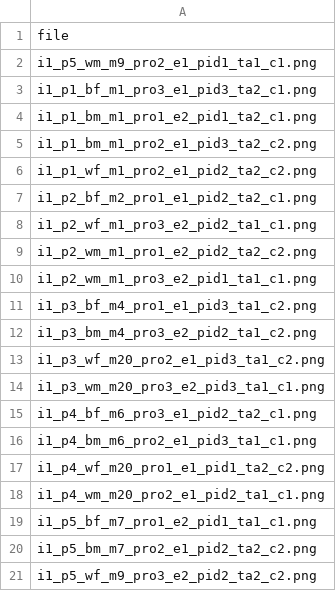
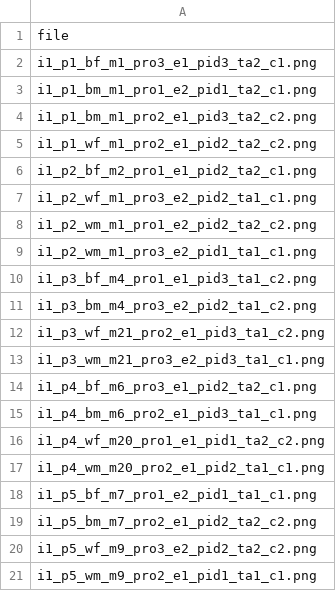
Before and after one commit to PaulTestaBrown/cawp_conjoint, a CSV file: test_result/study1/test_files.csv, drawn as a sheet.

```diff
--- a/test_result/study1/test_files.csv
+++ b/test_result/study1/test_files.csv
@@ -1,3 +1,2 @@
 file
-i1_p5_wm_m9_pro2_e1_pid1_ta1_c1.png
 i1_p1_bf_m1_pro3_e1_pid3_ta2_c1.png
@@ -12,4 +11,4 @@ i1_p3_bf_m4_pro1_e1_pid3_ta1_c2.png
 i1_p3_bm_m4_pro3_e2_pid2_ta1_c2.png
-i1_p3_wf_m20_pro2_e1_pid3_ta1_c2.png
-i1_p3_wm_m20_pro3_e2_pid3_ta1_c1.png
+i1_p3_wf_m21_pro2_e1_pid3_ta1_c2.png
+i1_p3_wm_m21_pro3_e2_pid3_ta1_c1.png
 i1_p4_bf_m6_pro3_e1_pid2_ta2_c1.png
@@ -21 +20,2 @@ i1_p5_bm_m7_pro2_e1_pid2_ta2_c2.png
 i1_p5_wf_m9_pro3_e2_pid2_ta2_c2.png
+i1_p5_wm_m9_pro2_e1_pid1_ta1_c1.png
```
Also changed, not shown: 2 other files.
